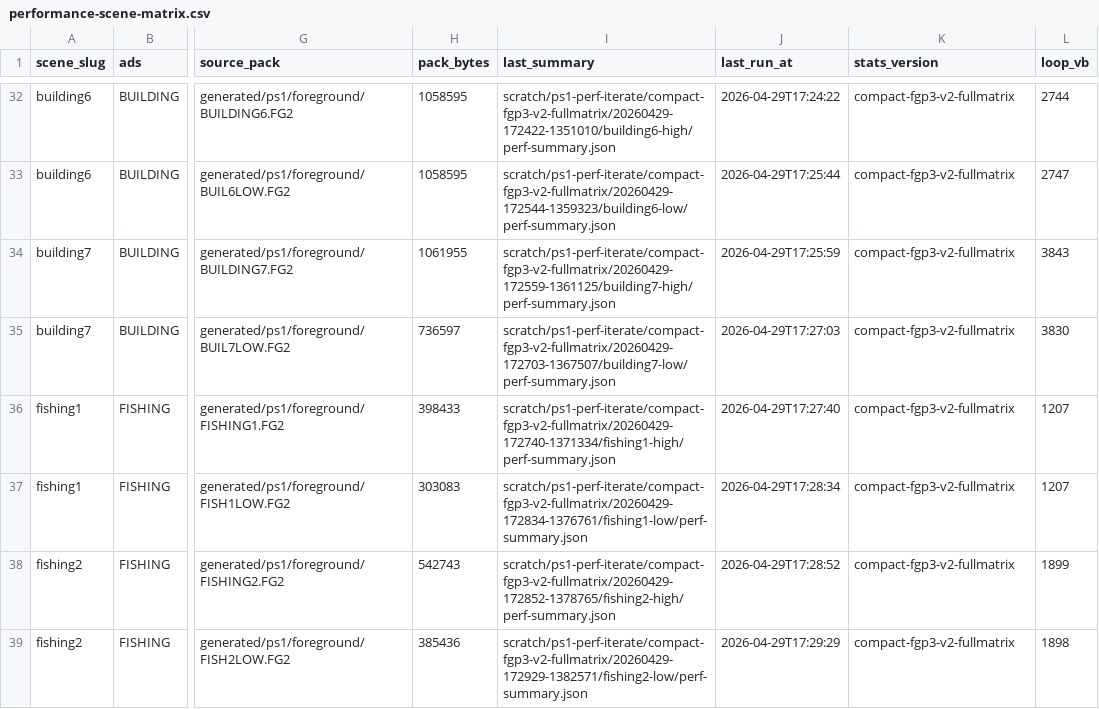
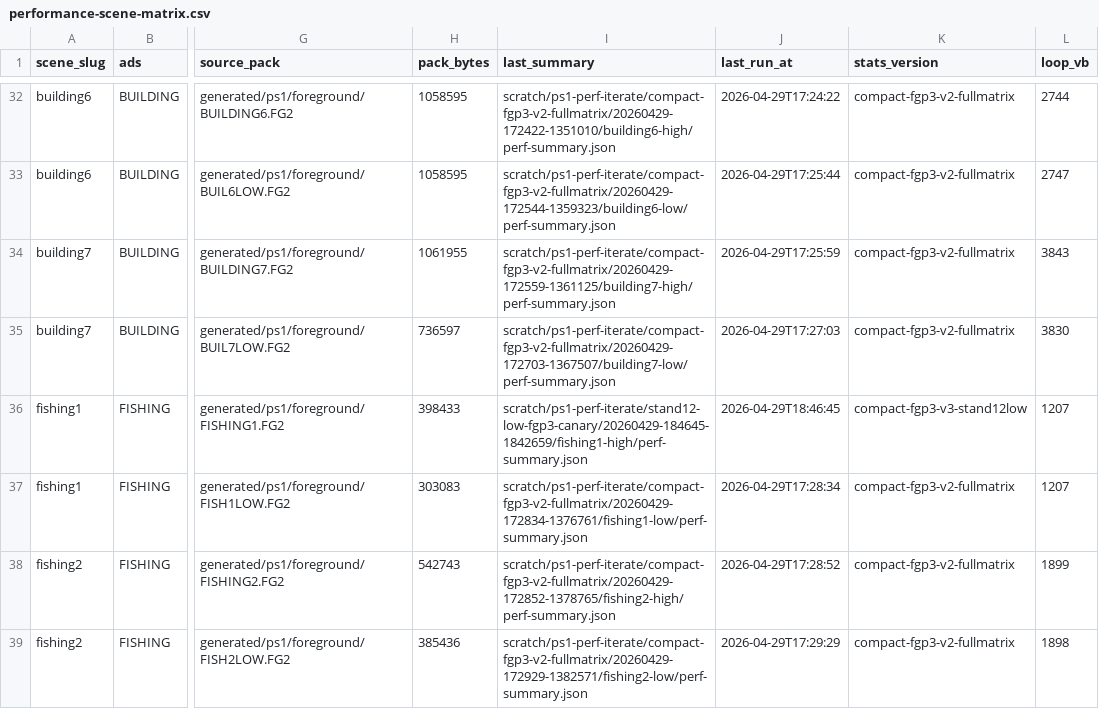
Before and after one commit to huntergdavis/johnny-castaway-ps1, a CSV file: docs/ps1/performance-scene-matrix.csv, drawn as a sheet; only a part is shown, gaps mark what is left out; the diff covers the shown part only; the diff names each change by its address in the sheet, - before the commit and + after, or states it on an @@ line.

Commit message:
ps1: convert stand12 low foreground to compact fgp3

```diff
--- a/docs/ps1/performance-scene-matrix.csv
+++ b/docs/ps1/performance-scene-matrix.csv
-I36 (last_summary): scratch/ps1-perf-iterate/compact-fgp3-v2-fullmatrix/20260429-172740-1371334/fishing1-high/perf-summary.json
+I36 (last_summary): scratch/ps1-perf-iterate/stand12-low-fgp3-canary/20260429-184645-1842659/fishing1-high/perf-summary.json
-J36 (last_run_at): 2026-04-29T17:27:40
+J36 (last_run_at): 2026-04-29T18:46:45
-K36 (stats_version): compact-fgp3-v2-fullmatrix
+K36 (stats_version): compact-fgp3-v3-stand12low
```
Also changed, not shown: 13 edited cells elsewhere in this file, 21 other files.
